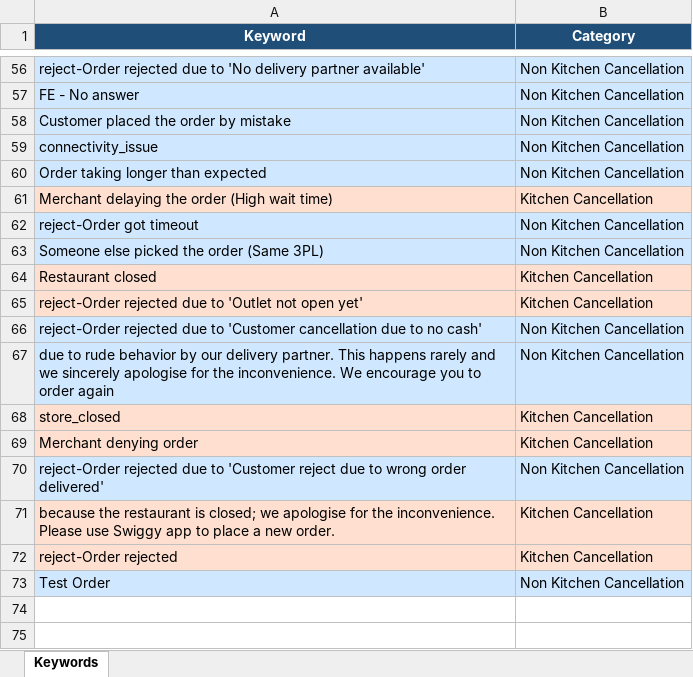
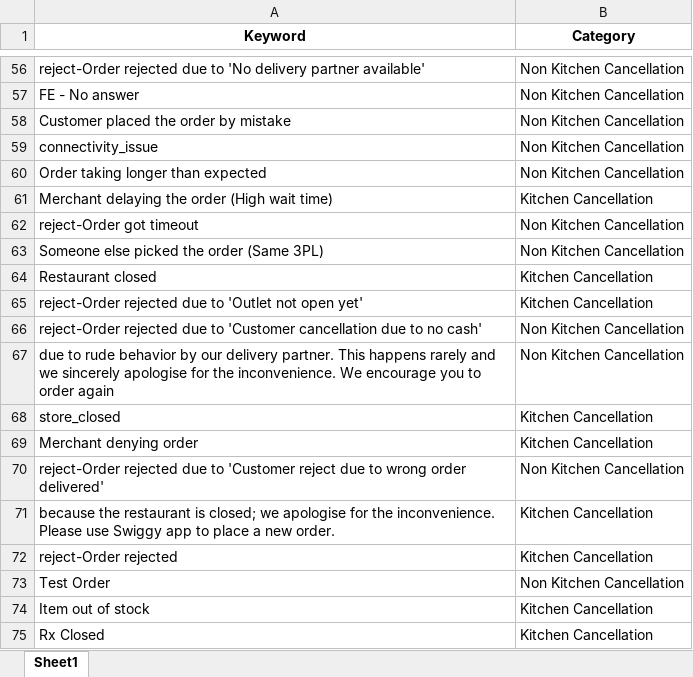
Before and after one commit to santhoshs-cfi/up-cancellation-report, an Excel workbook: keyword_mapping.xlsx, sheet Sheet1, drawn as a sheet; only a part is shown, gaps mark what is left out; values as stored, in another font and other column widths than the file's, no borders; the diff covers the shown part only; the diff names each change by its address in the sheet, - before the commit and + after, or states it on an @@ line.

Commit message:
fix: add Rx Closed + Item out of stock keywords; include all cancelled orders

```diff
--- a/keyword_mapping.xlsx (sheet Sheet1)
+++ b/keyword_mapping.xlsx (sheet Sheet1)
-sheet tab: Keywords
+sheet tab: Sheet1
@@ A1:B1 fill: #1F4E79 → none, text colour: #FFFFFF → black @@
-A56:B60 fill: #D0E8FF
+A56:B60 fill: none
-A61:B61 fill: #FFE0D0
+A61:B61 fill: none
-A62:B63 fill: #D0E8FF
+A62:B63 fill: none
-A64:B65 fill: #FFE0D0
+A64:B65 fill: none
-A66:B67 fill: #D0E8FF
+A66:B67 fill: none
-A68:B69 fill: #FFE0D0
+A68:B69 fill: none
-A70:B70 fill: #D0E8FF
+A70:B70 fill: none
-A71:B72 fill: #FFE0D0
+A71:B72 fill: none
-A73:B73 fill: #D0E8FF
+A73:B73 fill: none
+row 74: Item out of stock | Kitchen Cancellation
+row 75: Rx Closed | Kitchen Cancellation
```
Also changed, not shown: cell formats elsewhere in this sheet, 1 other file.
